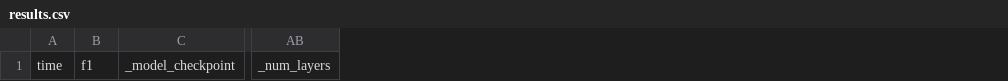
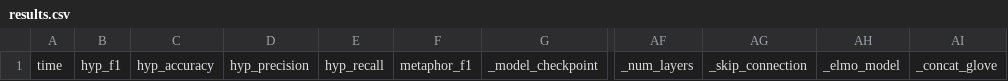
Before and after one commit to Nithin-Holla/hyperpartisan-news-detector, a CSV file: results.csv, drawn as a sheet; only a part is shown, gaps mark what is left out; removed rows and columns are numbered as before the commit, all else as after; the diff names each change by its address in the sheet, - before the commit and + after, or states it on an @@ line.

Commit message:
Logging all required metrics in results.csv

```diff
--- a/results.csv
+++ b/results.csv
-column B, row 1: f1
+column B, row 1: hyp_f1
+column C, row 1: hyp_accuracy
+column D, row 1: hyp_precision
+column E, row 1: hyp_recall
+column F, row 1: metaphor_f1
+column AG, row 1: _skip_connection
+column AH, row 1: _elmo_model
+column AI, row 1: _concat_glove
```
Also changed, not shown: 1 other file.
